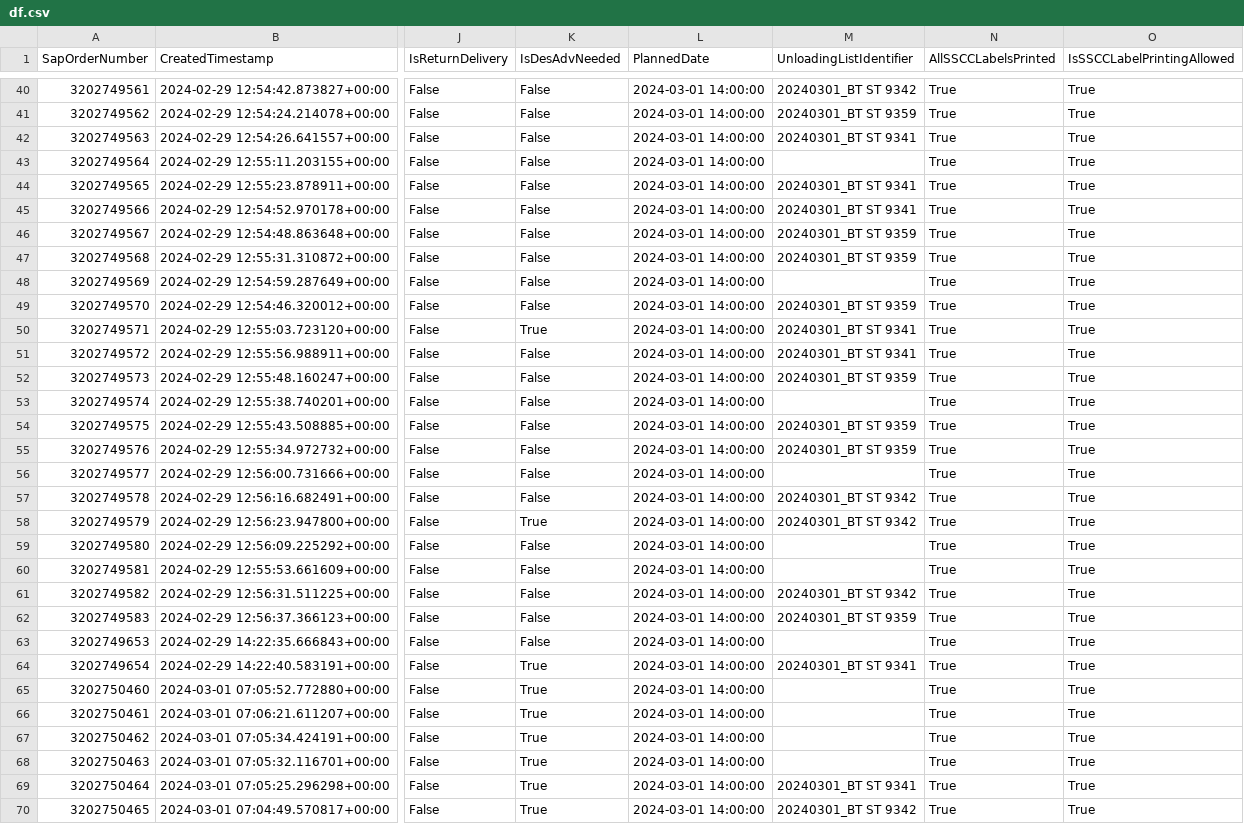
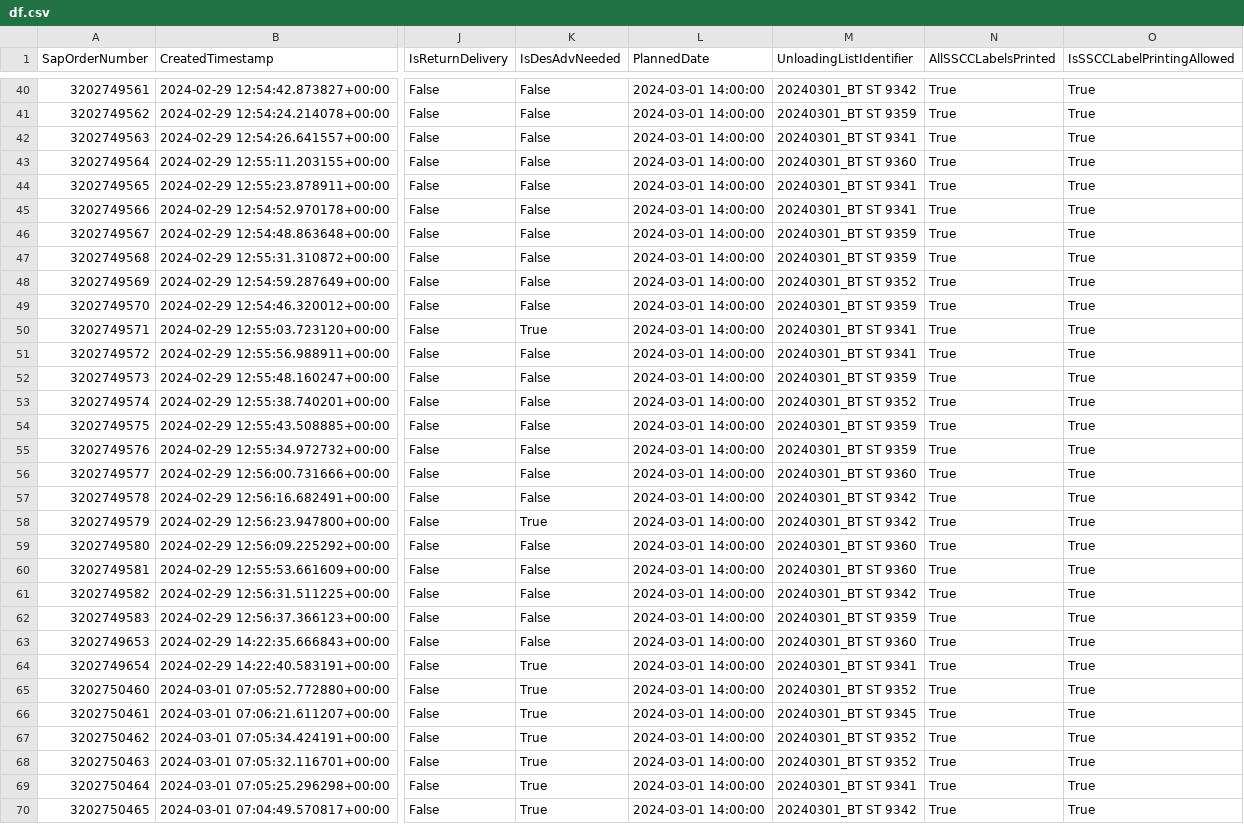
Before and after one commit to Nuckeln/PAMS, a CSV file: df.csv, drawn as a sheet; only a part is shown, gaps mark what is left out; the diff covers the shown part only; the diff names each change by its address in the sheet, - before the commit and + after, or states it on an @@ line.

```diff
--- a/df.csv
+++ b/df.csv
-M43 (UnloadingListIdentifier): (empty)
+M43 (UnloadingListIdentifier): 20240301_BT ST 9360
-M48 (UnloadingListIdentifier): (empty)
+M48 (UnloadingListIdentifier): 20240301_BT ST 9352
-M53 (UnloadingListIdentifier): (empty)
+M53 (UnloadingListIdentifier): 20240301_BT ST 9352
-M56 (UnloadingListIdentifier): (empty)
+M56 (UnloadingListIdentifier): 20240301_BT ST 9360
-M59:M60 (UnloadingListIdentifier): (empty)
+M59:M60 (UnloadingListIdentifier): 20240301_BT ST 9360
-M63 (UnloadingListIdentifier): (empty)
+M63 (UnloadingListIdentifier): 20240301_BT ST 9360
-M65 (UnloadingListIdentifier): (empty)
+M65 (UnloadingListIdentifier): 20240301_BT ST 9352
-M66 (UnloadingListIdentifier): (empty)
+M66 (UnloadingListIdentifier): 20240301_BT ST 9345
-M67:M68 (UnloadingListIdentifier): (empty)
+M67:M68 (UnloadingListIdentifier): 20240301_BT ST 9352
```
Also changed, not shown: 14 edited cells elsewhere in this file, 9 other files.
